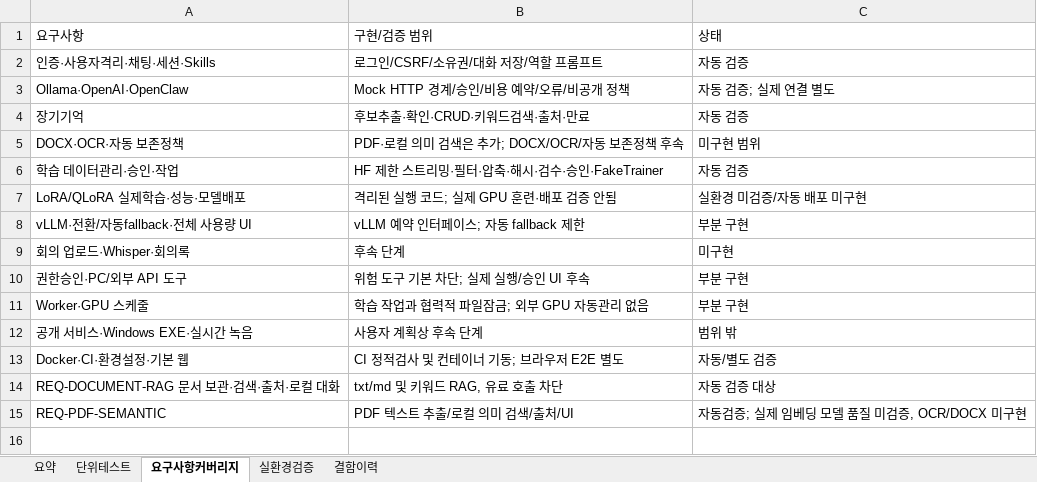
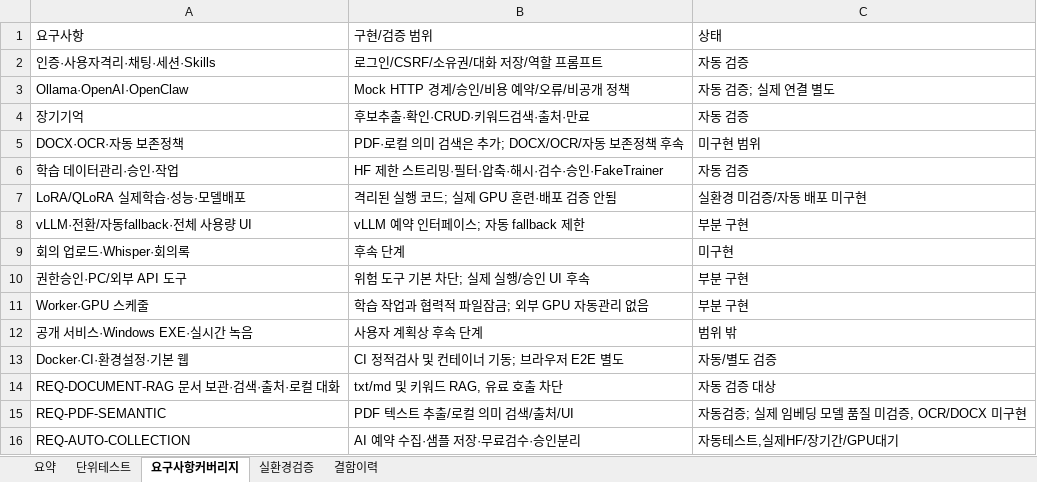
Before and after one commit to wjdwodhks35/Role-AI, an Excel workbook: qa/Role-AI_unit_tests.xlsx, sheet 요구사항커버리지, drawn as a sheet; values as stored, in another font and other column widths than the file's, no borders; the diff names each change by its address in the sheet, - before the commit and + after, or states it on an @@ line.

Commit message:
feat: add bounded AI-driven dataset collection schedules and local reviews

```diff
--- a/qa/Role-AI_unit_tests.xlsx (sheet 요구사항커버리지)
+++ b/qa/Role-AI_unit_tests.xlsx (sheet 요구사항커버리지)
+row 16: REQ-AUTO-COLLECTION | AI 예약 수집·샘플 저장·무료검수·승인분리 | 자동테스트,실제HF/장기간/GPU대기
```
Also changed, not shown: sheet 단위테스트, sheet 요약, 10 other files.
